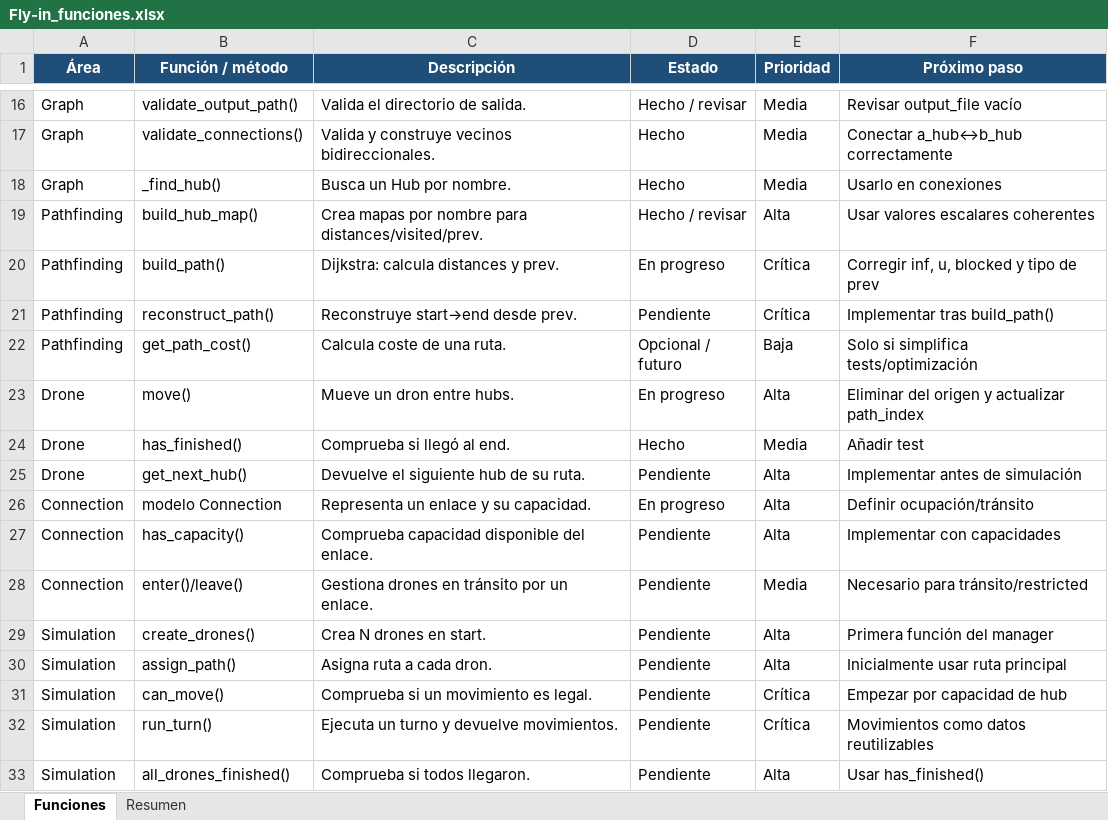
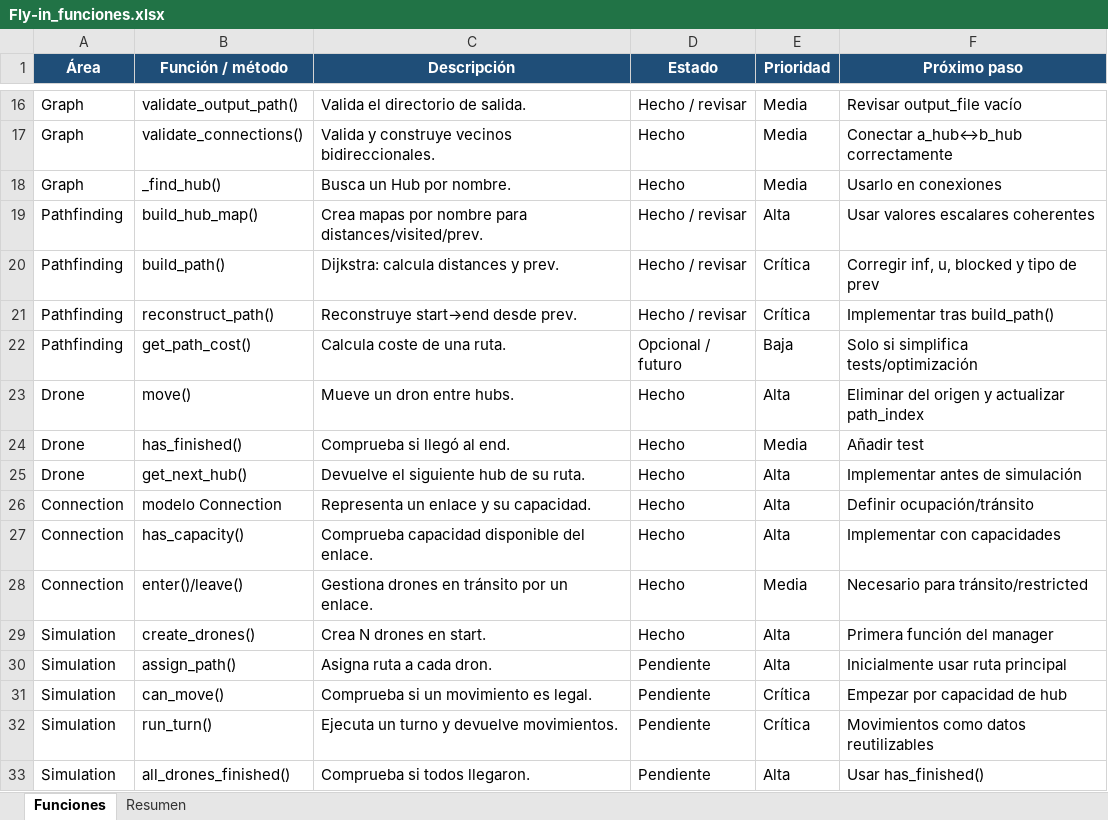
Before and after one commit to mrbravogil/fly-in, an Excel workbook: Fly-in_funciones.xlsx, sheet Funciones, drawn as a sheet; only a part is shown, gaps mark what is left out; values as stored, in another font and other column widths than the file's, no borders; conditional formats and table styles not drawn; the diff names each change by its address in the sheet, - before the commit and + after, or states it on an @@ line.

```diff
--- a/Fly-in_funciones.xlsx (sheet Funciones)
+++ b/Fly-in_funciones.xlsx (sheet Funciones)
-D20 (Estado): En progreso
+D20 (Estado): Hecho / revisar
-D21 (Estado): Pendiente
+D21 (Estado): Hecho / revisar
-D23 (Estado): En progreso
+D23 (Estado): Hecho
-D25 (Estado): Pendiente
+D25 (Estado): Hecho
-D26 (Estado): En progreso
+D26 (Estado): Hecho
-D27:D29 (Estado): Pendiente
+D27:D29 (Estado): Hecho
```
Also changed, not shown: 6 other files.
